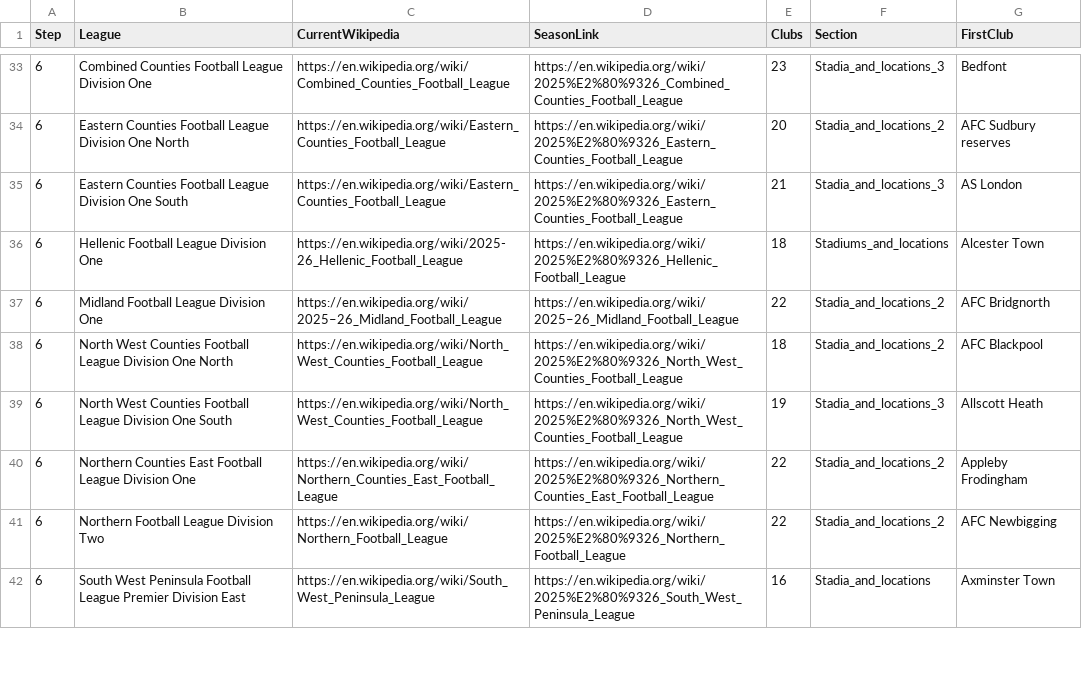
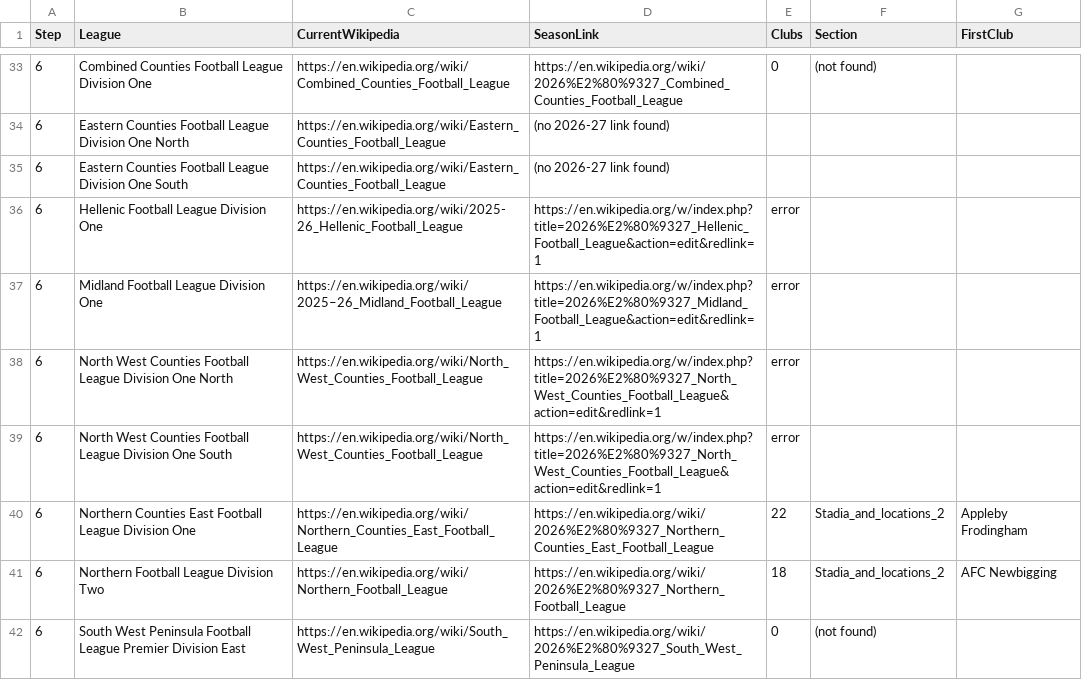
Before and after one commit to k31tha/nls-mcp, a CSV file: pyramid-wikipedia.csv, drawn as a sheet; only a part is shown, gaps mark what is left out; the diff covers the shown part only.

```diff
--- a/pyramid-wikipedia.csv
+++ b/pyramid-wikipedia.csv
@@ -33,10 +33,10 @@ Step,League,CurrentWikipedia,SeasonLink,Clubs,Section,FirstClub
-6,Combined Counties Football League Division One,https://en.wikipedia.org/wiki/Combined_Counties_Football_League,https://en.wikipedia.org/wiki/2025%E2%80%9326_Combined_Counties_Football_League,23,Stadia_and_locations_3,Bedfont
-6,Eastern Counties Football League Division One North,https://en.wikipedia.org/wiki/Eastern_Counties_Football_League,https://en.wikipedia.org/wiki/2025%E2%80%9326_Eastern_Counties_Football_League,20,Stadia_and_locations_2,AFC Sudbury reserves
-6,Eastern Counties Football League Division One South,https://en.wikipedia.org/wiki/Eastern_Counties_Football_League,https://en.wikipedia.org/wiki/2025%E2%80%9326_Eastern_Counties_Football_League,21,Stadia_and_locations_3,AS London
-6,Hellenic Football League Division One,https://en.wikipedia.org/wiki/2025-26_Hellenic_Football_League,https://en.wikipedia.org/wiki/2025%E2%80%9326_Hellenic_Football_League,18,Stadiums_and_locations,Alcester Town
-6,Midland Football League Division One,https://en.wikipedia.org/wiki/2025–26_Midland_Football_League,https://en.wikipedia.org/wiki/2025–26_Midland_Football_League,22,Stadia_and_locations_2,AFC Bridgnorth
-6,North West Counties Football League Division One North,https://en.wikipedia.org/wiki/North_West_Counties_Football_League,https://en.wikipedia.org/wiki/2025%E2%80%9326_North_West_Counties_Football_League,18,Stadia_and_locations_2,AFC Blackpool
-6,North West Counties Football League Division One South,https://en.wikipedia.org/wiki/North_West_Counties_Football_League,https://en.wikipedia.org/wiki/2025%E2%80%9326_North_West_Counties_Football_League,19,Stadia_and_locations_3,Allscott Heath
-6,Northern Counties East Football League Division One,https://en.wikipedia.org/wiki/Northern_Counties_East_Football_League,https://en.wikipedia.org/wiki/2025%E2%80%9326_Northern_Counties_East_Football_League,22,Stadia_and_locations_2,Appleby Frodingham
-6,Northern Football League Division Two,https://en.wikipedia.org/wiki/Northern_Football_League,https://en.wikipedia.org/wiki/2025%E2%80%9326_Northern_Football_League,22,Stadia_and_locations_2,AFC Newbigging
-6,South West Peninsula Football League Premier Division East,https://en.wikipedia.org/wiki/South_West_Peninsula_League,https://en.wikipedia.org/wiki/2025%E2%80%9326_South_West_Peninsula_League,16,Stadia_and_locations,Axminster Town
+6,Combined Counties Football League Division One,https://en.wikipedia.org/wiki/Combined_Counties_Football_League,https://en.wikipedia.org/wiki/2026%E2%80%9327_Combined_Counties_Football_League,0,(not found),
+6,Eastern Counties Football League Division One North,https://en.wikipedia.org/wiki/Eastern_Counties_Football_League,(no 2026-27 link found),,,
+6,Eastern Counties Football League Division One South,https://en.wikipedia.org/wiki/Eastern_Counties_Football_League,(no 2026-27 link found),,,
+6,Hellenic Football League Division One,https://en.wikipedia.org/wiki/2025-26_Hellenic_Football_League,https://en.wikipedia.org/w/index.php?title=2026%E2%80%9327_Hellenic_Football_League&action=edit&redlink=1,error,,
+6,Midland Football League Division One,https://en.wikipedia.org/wiki/2025–26_Midland_Football_League,https://en.wikipedia.org/w/index.php?title=2026%E2%80%9327_Midland_Football_League&action=edit&redlink=1,error,,
+6,North West Counties Football League Division One North,https://en.wikipedia.org/wiki/North_West_Counties_Football_League,https://en.wikipedia.org/w/index.php?title=2026%E2%80%9327_North_West_Counties_Football_League&action=edit&redlink=1,error,,
+6,North West Counties Football League Division One South,https://en.wikipedia.org/wiki/North_West_Counties_Football_League,https://en.wikipedia.org/w/index.php?title=2026%E2%80%9327_North_West_Counties_Football_League&action=edit&redlink=1,error,,
+6,Northern Counties East Football League Division One,https://en.wikipedia.org/wiki/Northern_Counties_East_Football_League,https://en.wikipedia.org/wiki/2026%E2%80%9327_Northern_Counties_East_Football_League,22,Stadia_and_locations_2,Appleby Frodingham
+6,Northern Football League Division Two,https://en.wikipedia.org/wiki/Northern_Football_League,https://en.wikipedia.org/wiki/2026%E2%80%9327_Northern_Football_League,18,Stadia_and_locations_2,AFC Newbigging
+6,South West Peninsula Football League Premier Division East,https://en.wikipedia.org/wiki/South_West_Peninsula_League,https://en.wikipedia.org/wiki/2026%E2%80%9327_South_West_Peninsula_League,0,(not found),
```
Also changed, not shown: 104 edited cells elsewhere in this file.
